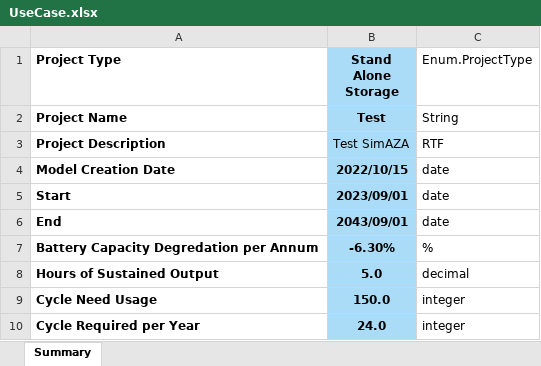
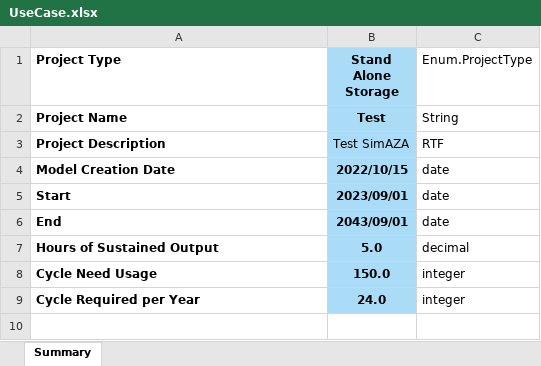
Before and after one commit to DidierFR75/azasimul, an Excel workbook: dataset/models/input/UseCase.xlsx, sheet Summary, drawn as a sheet; values as stored, in another font and other column widths than the file's, no borders; the diff names each change by its address in the sheet, - before the commit and + after, or states it on an @@ line.

```diff
--- a/dataset/models/input/UseCase.xlsx (sheet Summary)
+++ b/dataset/models/input/UseCase.xlsx (sheet Summary)
-row 7: Battery Capacity Degredation per Annum | -6.30% | %
```
Also changed, not shown: dataset/models/input/Common Formulas+Constants.xlsx, 5 other files.
